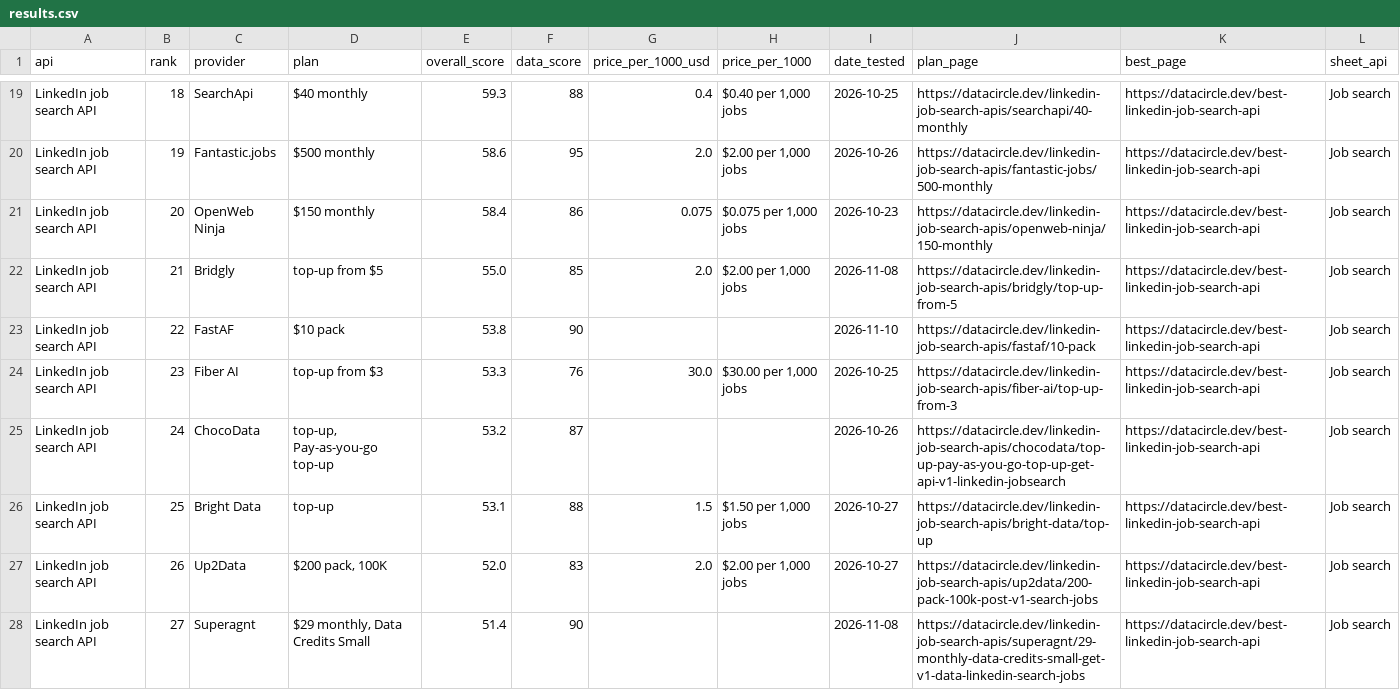
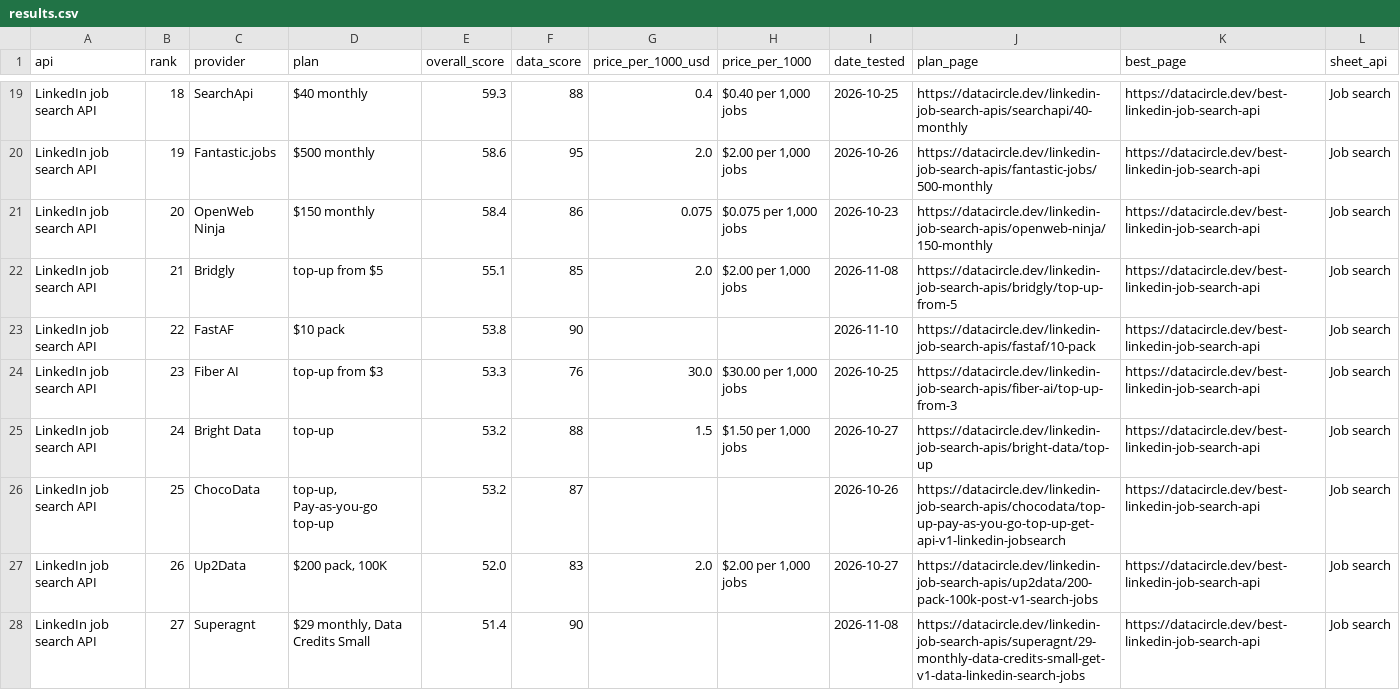
Before and after one commit to waynehamadi/best-linkedin-job-search-api, a CSV file: results.csv, drawn as a sheet; only a part is shown, gaps mark what is left out.

Commit message:
Benchmark results from datacircle.dev

```diff
--- a/results.csv
+++ b/results.csv
@@ -21,7 +21,7 @@ LinkedIn job search API,19,Fantastic.jobs,$500 monthly,58.6,95,2.0,"$2.00 per 1,
 LinkedIn job search API,20,OpenWeb Ninja,$150 monthly,58.4,86,0.075,"$0.075 per 1,000 jobs",2026-10-23,https://datacircle.dev/linkedin-job-search-apis/openweb-ninja/150-monthly,https://datacircle.dev/best-linkedin-job-search-api,Job search
-LinkedIn job search API,21,Bridgly,top-up from $5,55.0,85,2.0,"$2.00 per 1,000 jobs",2026-11-08,https://datacircle.dev/linkedin-job-search-apis/bridgly/top-up-from-5,https://datacircle.dev/best-linkedin-job-search-api,Job search
+LinkedIn job search API,21,Bridgly,top-up from $5,55.1,85,2.0,"$2.00 per 1,000 jobs",2026-11-08,https://datacircle.dev/linkedin-job-search-apis/bridgly/top-up-from-5,https://datacircle.dev/best-linkedin-job-search-api,Job search
 LinkedIn job search API,22,FastAF,$10 pack,53.8,90,,,2026-11-10,https://datacircle.dev/linkedin-job-search-apis/fastaf/10-pack,https://datacircle.dev/best-linkedin-job-search-api,Job search
 LinkedIn job search API,23,Fiber AI,top-up from $3,53.3,76,30.0,"$30.00 per 1,000 jobs",2026-10-25,https://datacircle.dev/linkedin-job-search-apis/fiber-ai/top-up-from-3,https://datacircle.dev/best-linkedin-job-search-api,Job search
-LinkedIn job search API,24,ChocoData,"top-up, Pay-as-you-go top-up",53.2,87,,,2026-10-26,https://datacircle.dev/linkedin-job-search-apis/chocodata/top-up-pay-as-you-go-top-up-get-api-v1-linkedin-jobsearch,https://datacircle.dev/best-linkedin-job-search-api,Job search
-LinkedIn job search API,25,Bright Data,top-up,53.1,88,1.5,"$1.50 per 1,000 jobs",2026-10-27,https://datacircle.dev/linkedin-job-search-apis/bright-data/top-up,https://datacircle.dev/best-linkedin-job-search-api,Job search
+LinkedIn job search API,24,Bright Data,top-up,53.2,88,1.5,"$1.50 per 1,000 jobs",2026-10-27,https://datacircle.dev/linkedin-job-search-apis/bright-data/top-up,https://datacircle.dev/best-linkedin-job-search-api,Job search
+LinkedIn job search API,25,ChocoData,"top-up, Pay-as-you-go top-up",53.2,87,,,2026-10-26,https://datacircle.dev/linkedin-job-search-apis/chocodata/top-up-pay-as-you-go-top-up-get-api-v1-linkedin-jobsearch,https://datacircle.dev/best-linkedin-job-search-api,Job search
 LinkedIn job search API,26,Up2Data,"$200 pack, 100K",52.0,83,2.0,"$2.00 per 1,000 jobs",2026-10-27,https://datacircle.dev/linkedin-job-search-apis/up2data/200-pack-100k-post-v1-search-jobs,https://datacircle.dev/best-linkedin-job-search-api,Job search
```
Also changed, not shown: 1 other file.
